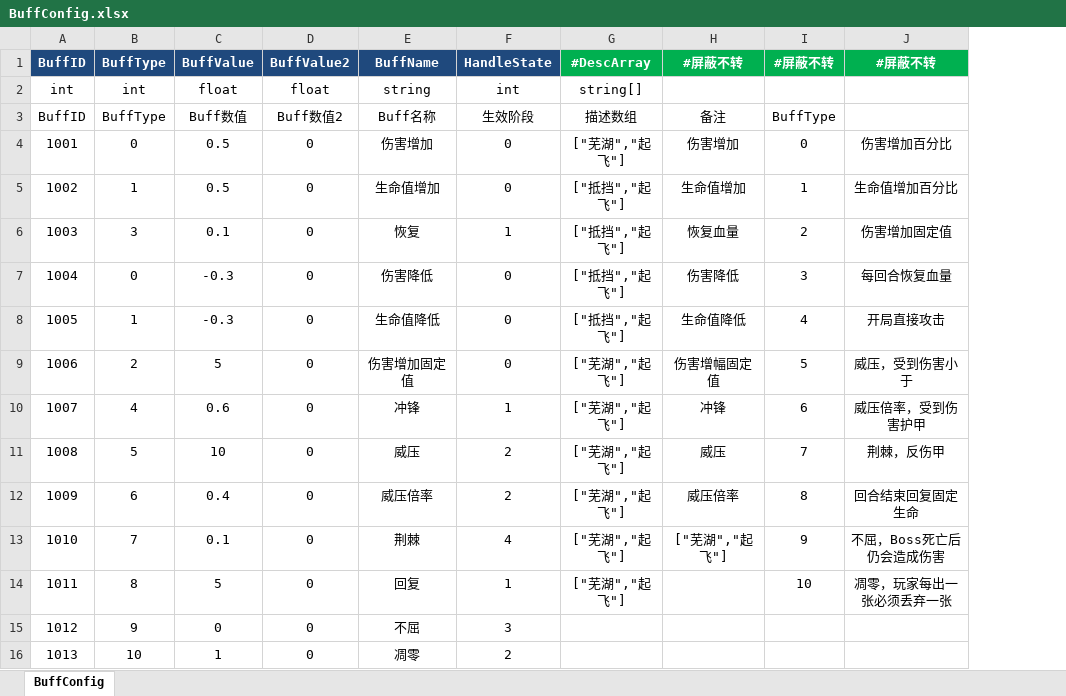
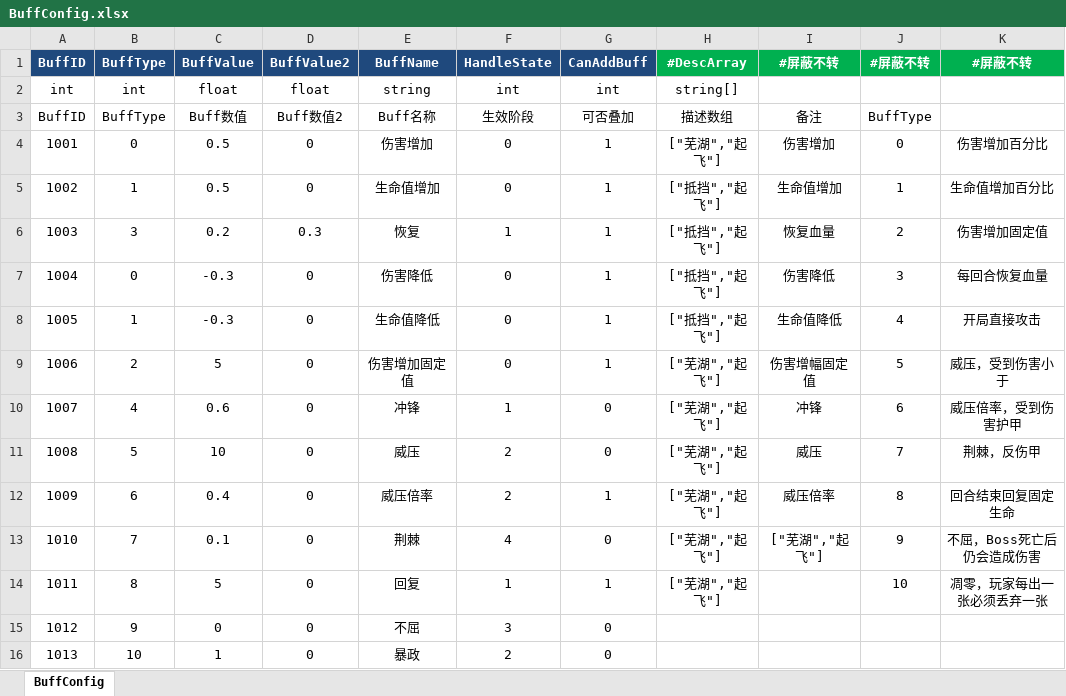
Before and after one commit to Game-Challenge/REGICIDE, an Excel workbook: Produce/xls/BuffConfig.xlsx, sheet BuffConfig, drawn as a sheet; values as stored, in another font and other column widths than the file's, no borders; the diff names each change by its address in the sheet, - before the commit and + after, or states it on an @@ line.

```diff
--- a/Produce/xls/BuffConfig.xlsx (sheet BuffConfig)
+++ b/Produce/xls/BuffConfig.xlsx (sheet BuffConfig)
+column G (CanAddBuff), rows 2-16: int | 可否叠加 | 1 | 1 | 1 | 1 | 1 | 1 | 0 | 0 | 1 | 0 | 1 | 0 | 0
-C6 (BuffValue): 0.1
+C6 (BuffValue): 0.2
-D6 (BuffValue2): 0
+D6 (BuffValue2): 0.3
-E16 (BuffName): 凋零
+E16 (BuffName): 暴政
```
Also changed, not shown: Produce/xls/FeatureConfig.xlsx, 25 other files.
